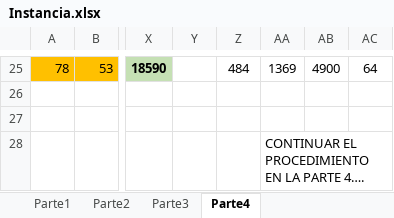
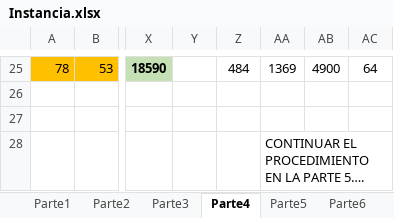
Before and after one commit to ahgarciar/SE_2022_3_Clase, an Excel workbook: Unidad 2/K_Means/Instancia.xlsx, sheet Parte4, drawn as a sheet; only a part is shown, gaps mark what is left out; values as stored, in another font and other column widths than the file's, no borders; the diff names each change by its address in the sheet, - before the commit and + after, or states it on an @@ line.

```diff
--- a/Unidad 2/K_Means/Instancia.xlsx (sheet Parte4)
+++ b/Unidad 2/K_Means/Instancia.xlsx (sheet Parte4)
+sheet tab: Parte5
+sheet tab: Parte6
-AA28: CONTINUAR EL PROCEDIMIENTO EN LA PARTE 4….
+AA28: CONTINUAR EL PROCEDIMIENTO EN LA PARTE 5….
```
Also changed, not shown: other sheet tabs, 7 other files.
